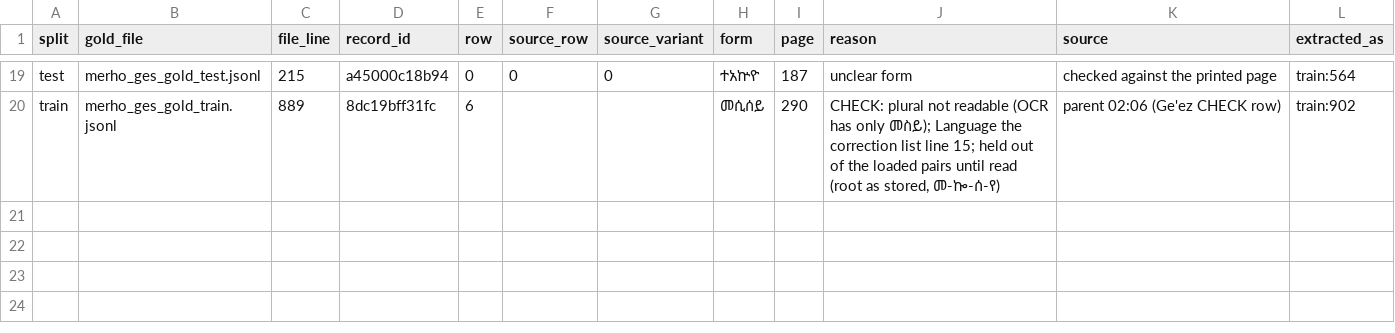
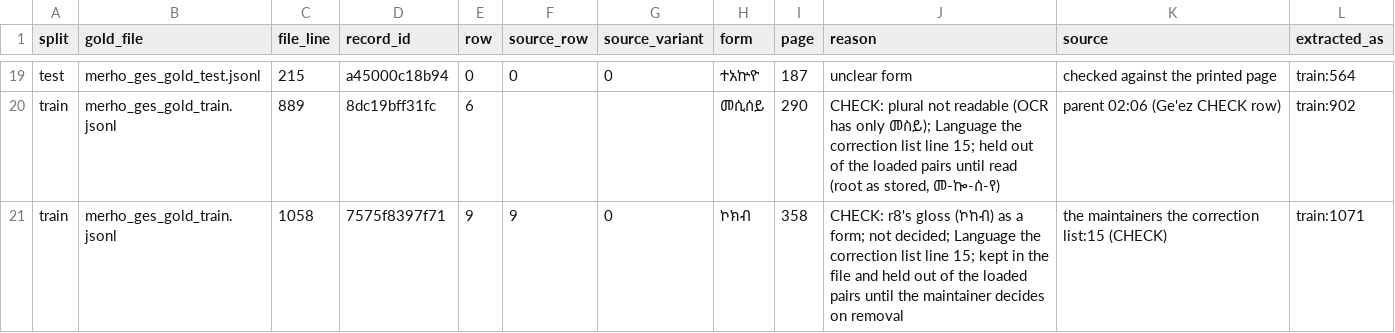
Before and after one commit to Esubaalew/geez-dataset, a TSV file: data/paradigms/merho_ges_gold_flagged_rows.tsv, drawn as a sheet; only a part is shown, gaps mark what is left out.

Commit message:
Apply the paren-form decisions on 16 cells (the correction list)
Settled rows only; every Ge'ez string comes from the correction list.
- STRIP (5): test 1ec37962cc4b r0, train 049e41609702 r0-r3: the cell keeps the part
  outside the parenthesis. Loaded forms do not change.
- REPLACE (1): train 056fc8ed75e6 r14 becomes the Ge'ez word for 60.
- STRIP+ADD / FORM+ADD (6), train 805e020527c9 r20, r24, r26, r27, r31, r39: the cell keeps
  the first word and the second word becomes its own row right after it, with the same
  labels. Glosses for r26, r27 and r31 as decided, on both rows. r27's form is corrected.
  This record now has source_row markers on every row.
- train 7575f8397f71 (p358): glosses for r8 and r10; r11 gets its headword and its gloss;
  two new rows after r11. All 52 extracted rows get source_row markers, so r12-r51 keep
  their key after the shift. r9 is kept and listed in merho_ges_gold_flagged_rows.tsv
  (CHECK: removal not decided).
- The three CHECK cells (train 908d2f9b0e12 r0, 9cba5636771f r29, fdddd7b78eb9 r25) are
  untouched.

Pairs that load are unchanged (8,237 / 1,173 / 1,558). The new rows are in records with no
root. README: twenty flagged rows, 1,130 pairs with no root yet, 3 form cells with a
parenthesis.

```diff
--- a/data/paradigms/merho_ges_gold_flagged_rows.tsv
+++ b/data/paradigms/merho_ges_gold_flagged_rows.tsv
@@ -20 +20,2 @@ test	merho_ges_gold_test.jsonl	215	a45000c18b94	0	0	0	ተአኵዮ	187	unclear f
 train	merho_ges_gold_train.jsonl	889	8dc19bff31fc	6			መሲሰይ	290	CHECK: plural not readable (OCR has only መስይ); Language the correction list line 15; held out of the loaded pairs until read (root as stored, መ-ኰ-ሰ-የ)	parent 02:06 (Ge'ez CHECK row)	train:902
+train	merho_ges_gold_train.jsonl	1058	7575f8397f71	9	9	0	ኮክብ	358	CHECK: r8's gloss (ኮከብ) as a form; not decided; Language the correction list line 15; kept in the file and held out of the loaded pairs until the maintainer decides on removal	the maintainers the correction list:15 (CHECK)	train:1071
```
Also changed, not shown: 3 other files.
